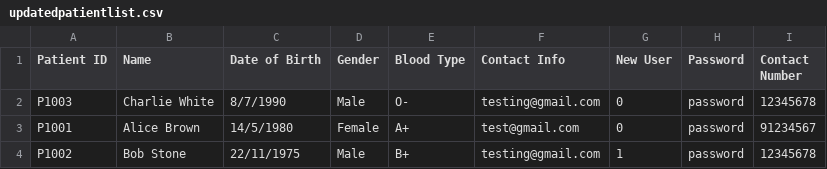
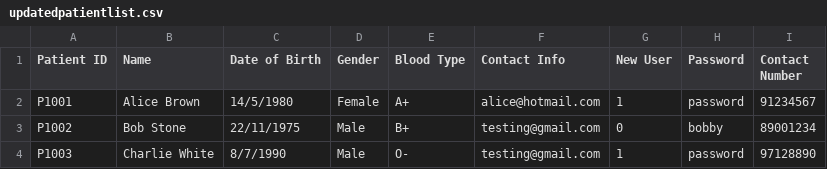
Before and after one commit to ajunhoa/OOP-Project, a CSV file: assets/updatedpatientlist.csv, drawn as a sheet.

```diff
--- a/assets/updatedpatientlist.csv
+++ b/assets/updatedpatientlist.csv
@@ -1,4 +1,4 @@
 Patient ID,Name,Date of Birth,Gender,Blood Type,Contact Info,New User,Password,Contact Number
-P1003,Charlie White,8/7/1990,Male,O-,testing@gmail.com,0,password,12345678
-P1001,Alice Brown,14/5/1980,Female,A+,test@gmail.com,0,password,91234567
-P1002,Bob Stone,22/11/1975,Male,B+,testing@gmail.com,1,password,12345678
+P1001,Alice Brown,14/5/1980,Female,A+,alice@hotmail.com,1,password,91234567
+P1002,Bob Stone,22/11/1975,Male,B+,testing@gmail.com,0,bobby,89001234
+P1003,Charlie White,8/7/1990,Male,O-,testing@gmail.com,1,password,97128890
```
Also changed, not shown: assets/updatedstafflist.csv, 25 other files.
